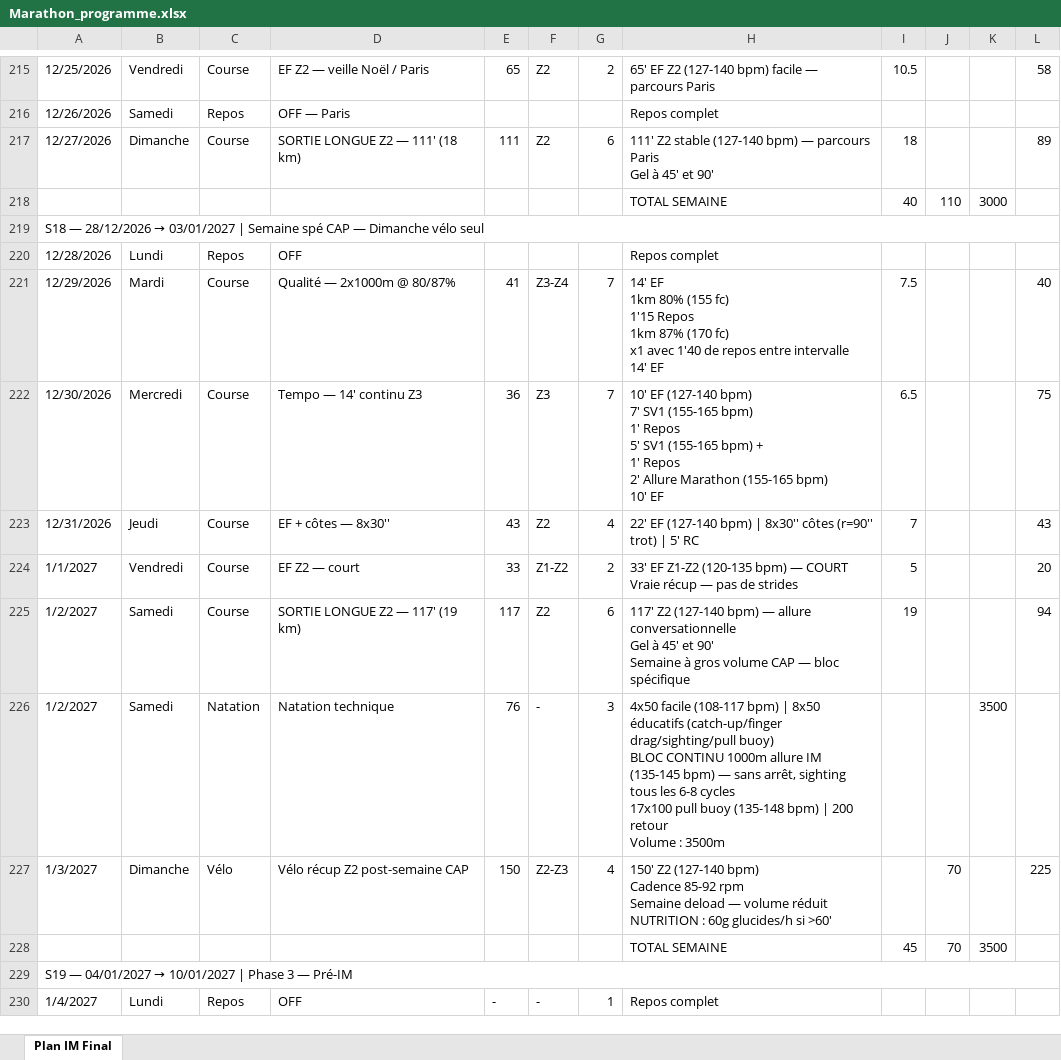
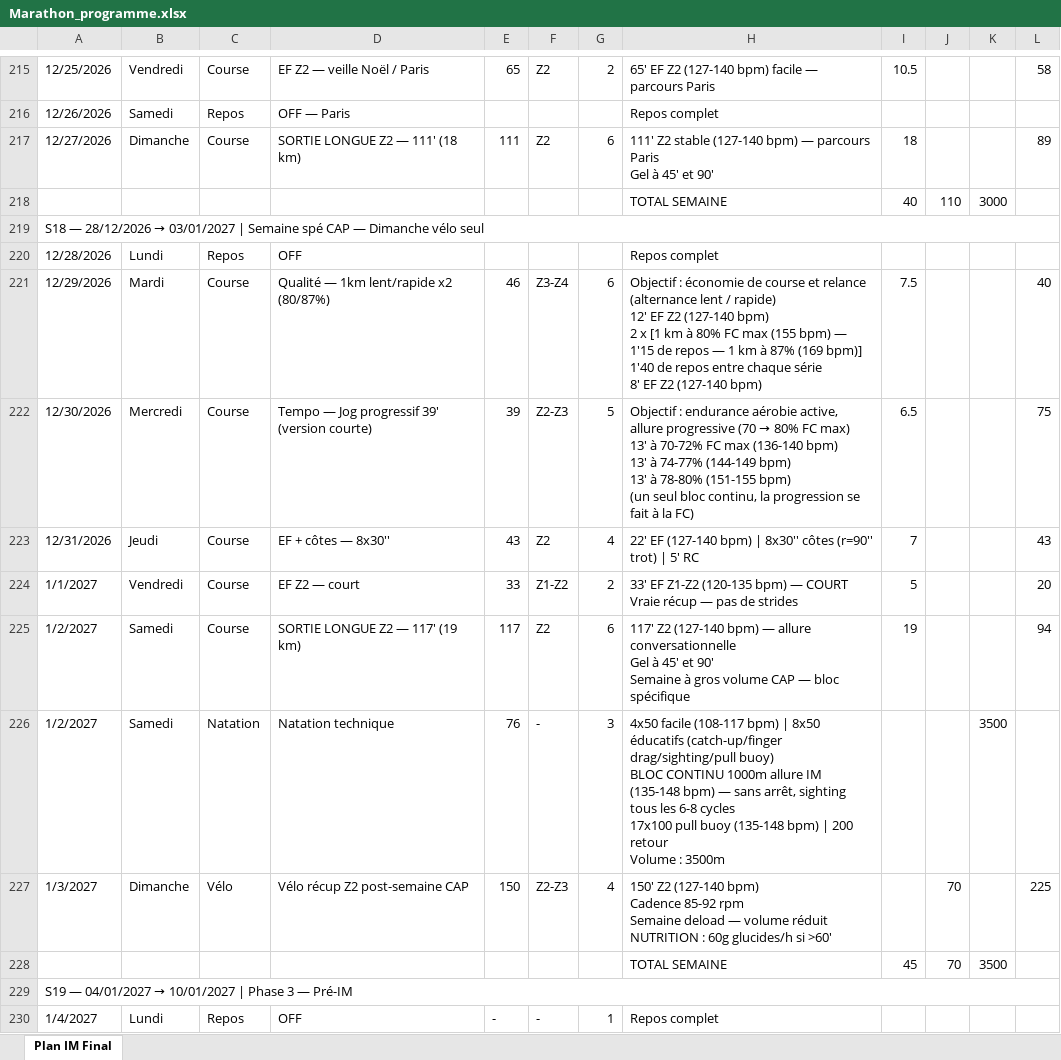
Before and after one commit to Parzio94/polar-ai-sync, an Excel workbook: Marathon_programme.xlsx, sheet Plan IM Final, drawn as a sheet; only a part is shown, gaps mark what is left out; values as stored, in another font and other column widths than the file's, no cell formats; ↵ is a line break in a cell; the diff covers the shown part only; the diff names each change by its address in the sheet, - before the commit and + after, or states it on an @@ line.

```diff
--- a/Marathon_programme.xlsx (sheet Plan IM Final)
+++ b/Marathon_programme.xlsx (sheet Plan IM Final)
-D221: Qualité — 2x1000m @ 80/87%
+D221: Qualité — 1km lent/rapide x2 (80/87%)
-E221: 41
+E221: 46
-G221: 7
+G221: 6
-H221: 14' EF ↵ 1km 80% (155 fc) ↵ 1'15 Repos ↵ 1km 87% (170 fc) ↵ x1 avec 1'40 de repos entre intervalle ↵ 14' EF
+H221: Objectif : économie de course et relance (alternance lent / rapide) ↵ 12' EF Z2 (127-140 bpm) ↵ 2 x [1 km à 80% FC max (155 bpm) — 1'15 de repos — 1 km à 87% (169 bpm)] ↵ 1'40 de repos entre chaque série ↵ 8' EF Z2 (127-140 bpm)
-D222: Tempo — 14' continu Z3
+D222: Tempo — Jog progressif 39' (version courte)
-E222: 36
+E222: 39
-F222: Z3
+F222: Z2-Z3
-G222: 7
+G222: 5
@@ H222: 10' EF (127-140 bpm) ↵ 7' SV1 (155-165 bpm) ↵ 1' Repos ↵ 5' SV1 (155-165 bpm) + ↵ 1' Repos ↵ 2' Allure Marathon (155-165 bpm) ↵ 10' EF → Objectif : endurance aérobie active, allure progressive (70 → 80% FC max) ↵ 13' à 70-72% FC max (136-140 bpm) ↵ 13' à 74-77% (144-149 bpm) ↵ 13' à 78-80% (151-155 bpm) ↵ (un seul bloc continu, la progression se fait à la FC) @@
-H226: …allure IM (135-145 bpm) —…
+H226: …allure IM (135-148 bpm) —…
```
Also changed, not shown: 227 edited cells elsewhere in this sheet, cell formats, 40 other files.
